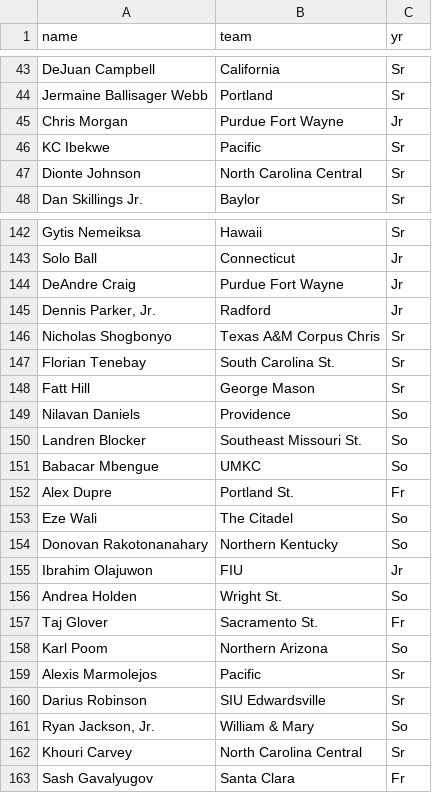
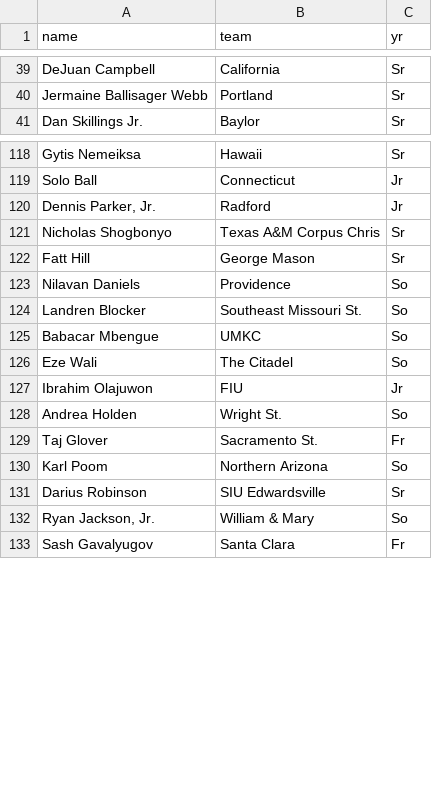
Before and after one commit to Thunderb01/tempnameforsports, a CSV file: unmatched_players.csv, drawn as a sheet; only a part is shown, gaps mark what is left out; the diff covers the shown part only; the diff names each change by its address in the sheet, - before the commit and + after, or states it on an @@ line.

```diff
--- a/unmatched_players.csv
+++ b/unmatched_players.csv
-row 45: Chris Morgan | Purdue Fort Wayne | Jr
-row 46: KC Ibekwe | Pacific | Sr
-row 47: Dionte Johnson | North Carolina Central | Sr
-row 144: DeAndre Craig | Purdue Fort Wayne | Jr
-row 147: Florian Tenebay | South Carolina St. | Sr
-row 152: Alex Dupre | Portland St. | Fr
-row 154: Donovan Rakotonanahary | Northern Kentucky | So
-row 159: Alexis Marmolejos | Pacific | Sr
-row 162: Khouri Carvey | North Carolina Central | Sr
```
Also changed, not shown: 46 removed rows and 2 edited cells elsewhere in this file, 8 other files.
